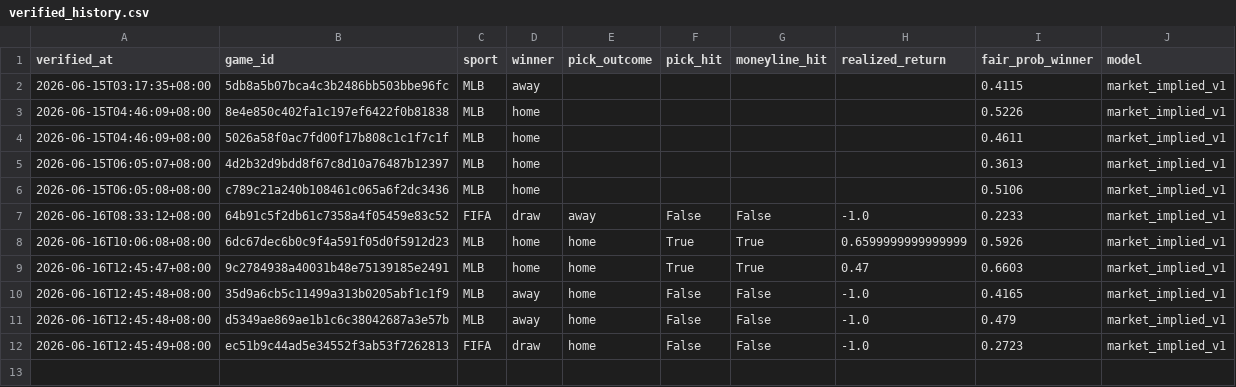
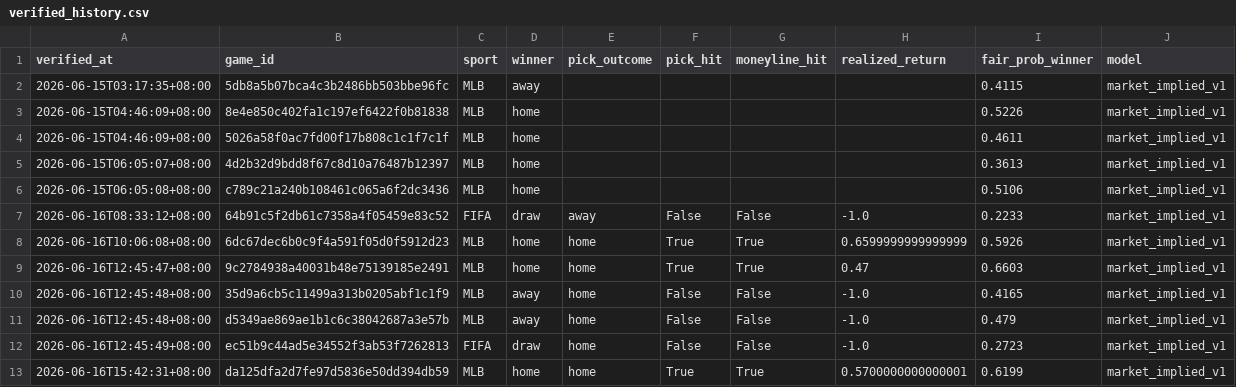
Before and after one commit to Chun427/sports-prediction-botv3, a CSV file: verified_history.csv, drawn as a sheet.

```diff
--- a/verified_history.csv
+++ b/verified_history.csv
@@ -12 +12,2 @@ verified_at,game_id,sport,winner,pick_outcome,pick_hit,moneyline_hit,realized_re
 2026-06-16T12:45:49+08:00,ec51b9c44ad5e34552f3ab53f7262813,FIFA,draw,home,False,False,-1.0,0.2723,market_implied_v1
+2026-06-16T15:42:31+08:00,da125dfa2d7fe97d5836e50dd394db59,MLB,home,home,True,True,0.5700000000000001,0.6199,market_implied_v1
```
Also changed, not shown: 3 other files.
